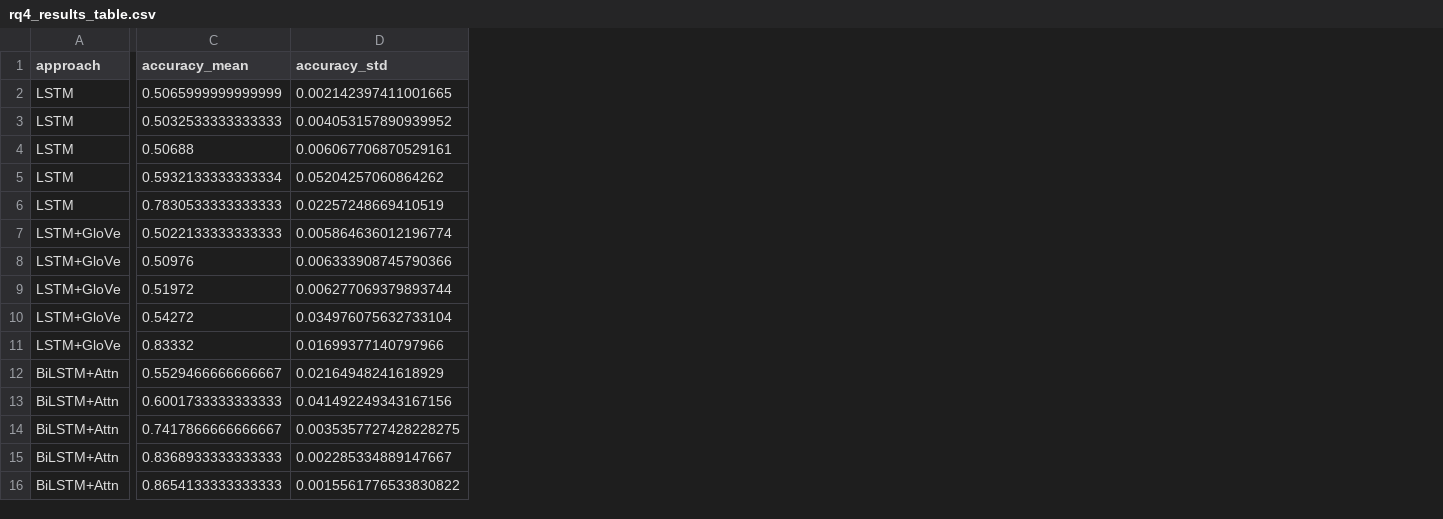
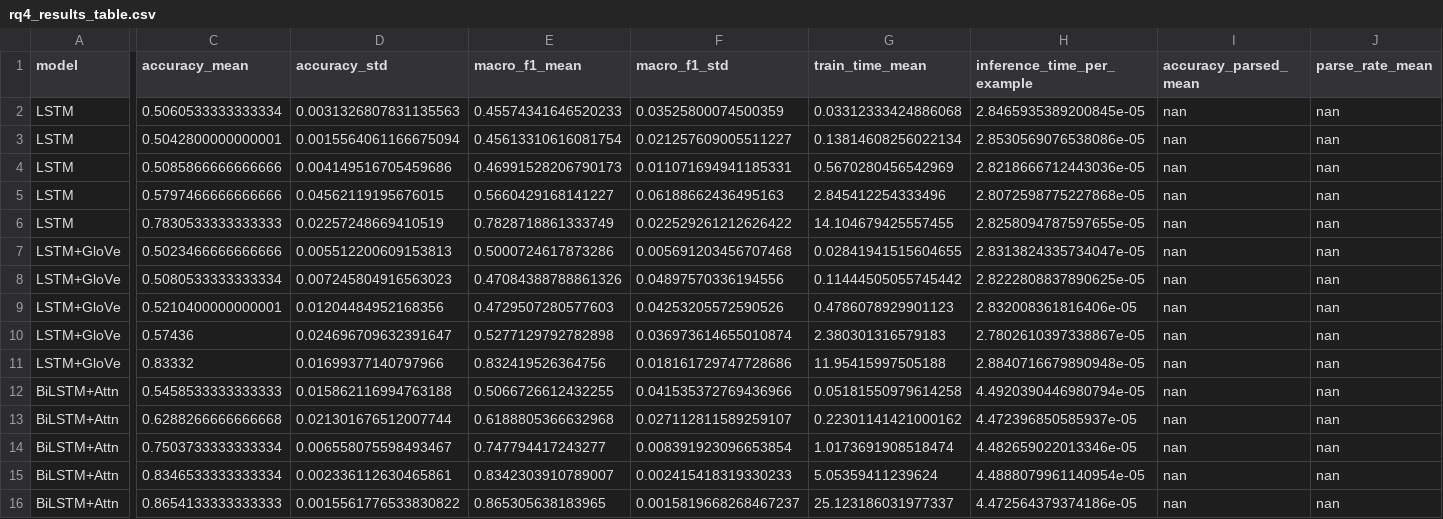
Before and after one commit to Nils-Wagnr/DeepLearning, a CSV file: RQ4 (Woche 8)/rq4_outputs/rq4_results_table.csv, drawn as a sheet; only a part is shown, gaps mark what is left out; the diff covers the shown part only; the diff names each change by its address in the sheet, - before the commit and + after, or states it on an @@ line.

Commit message:
Enhance RQ4 Experiment Details and Results Reporting
- Updated RQ4_experiment_details.md to include structured metrics for accuracy, macro-F1, training time, and inference time.
- Modified BERT evaluation to use the full IMDB test split by default and improved prompting evaluation methodology.
- Expanded result tables to include additional metrics such as Macro-F1 mean, training time, and inference time per example.
- Removed outdated RQ4_experiment_details_2.md file to streamline documentation.
- Added new output files for error analysis examples and results tables in CSV and Markdown formats.
- Updated accuracy vs size figure and ensured proper saving of generated outputs.

```diff
--- a/RQ4 (Woche 8)/rq4_outputs/rq4_results_table.csv
+++ b/RQ4 (Woche 8)/rq4_outputs/rq4_results_table.csv
+column E (macro_f1_mean), rows 2-16: 0.45574341646520233 | 0.45613310616081754 | 0.46991528206790173 | 0.5660429168141227 | 0.7828718861333749 | 0.5000724617873286 | 0.47084388788861326 | 0.4729507280577603 | 0.5277129792782898 | 0.832419526364756 | 0.5066726612432255 | 0.6188805366632968 | 0.747794417243277 | 0.8342303910789007 | 0.865305638183965
+column F (macro_f1_std), rows 2-16: 0.03525800074500359 | 0.021257609005511227 | 0.011071694941185331 | 0.06188662436495163 | 0.022529261212626422 | 0.005691203456707468 | 0.04897570336194556 | 0.04253205572590526 | 0.036973614655010874 | 0.018161729747728686 | 0.041535372769436966 | 0.027112811589259107 | 0.008391923096653854 | 0.002415418319330233 | 0.0015819668268467237
+column G (train_time_mean), rows 2-16: 0.03312333424886068 | 0.13814608256022134 | 0.5670280456542969 | 2.845412254333496 | 14.104679425557455 | 0.02841941515604655 | 0.11444505055745442 | 0.4786078929901123 | 2.380301316579183 | 11.95415997505188 | 0.05181550979614258 | 0.22301141421000162 | 1.0173691908518474 | 5.05359411239624 | 25.123186031977337
+column H (inference_time_per_example), rows 2-16: 2.8465935389200845e-05 | 2.8530569076538086e-05 | 2.8218666712443036e-05 | 2.8072598775227868e-05 | 2.8258094787597655e-05 | 2.8313824335734047e-05 | 2.8222808837890625e-05 | 2.832008361816406e-05 | 2.7802610397338867e-05 | 2.8840716679890948e-05 | 4.4920390446980794e-05 | 4.472396850585937e-05 | 4.482659022013346e-05 | 4.4888079961140954e-05 | 4.472564379374186e-05
+column I (accuracy_parsed_mean), rows 2-16: all nan
+column J (parse_rate_mean), rows 2-16: all nan
-A1: approach
+A1: model
-C2 (accuracy_mean): 0.5065999999999999
+C2 (accuracy_mean): 0.5060533333333334
-D2 (accuracy_std): 0.002142397411001665
+D2 (accuracy_std): 0.0031326807831135563
-C3 (accuracy_mean): 0.5032533333333333
+C3 (accuracy_mean): 0.5042800000000001
-D3 (accuracy_std): 0.004053157890939952
+D3 (accuracy_std): 0.0015564061166675094
-C4 (accuracy_mean): 0.50688
+C4 (accuracy_mean): 0.5085866666666666
-D4 (accuracy_std): 0.006067706870529161
+D4 (accuracy_std): 0.004149516705459686
-C5 (accuracy_mean): 0.5932133333333334
+C5 (accuracy_mean): 0.5797466666666666
-D5 (accuracy_std): 0.05204257060864262
+D5 (accuracy_std): 0.04562119195676015
-C7 (accuracy_mean): 0.5022133333333333
+C7 (accuracy_mean): 0.5023466666666666
-D7 (accuracy_std): 0.005864636012196774
+D7 (accuracy_std): 0.005512200609153813
-C8 (accuracy_mean): 0.50976
+C8 (accuracy_mean): 0.5080533333333334
-D8 (accuracy_std): 0.006333908745790366
+D8 (accuracy_std): 0.007245804916563023
-C9 (accuracy_mean): 0.51972
+C9 (accuracy_mean): 0.5210400000000001
-D9 (accuracy_std): 0.006277069379893744
+D9 (accuracy_std): 0.01204484952168356
-C10 (accuracy_mean): 0.54272
+C10 (accuracy_mean): 0.57436
-D10 (accuracy_std): 0.034976075632733104
+D10 (accuracy_std): 0.024696709632391647
-C12 (accuracy_mean): 0.5529466666666667
+C12 (accuracy_mean): 0.5458533333333333
-D12 (accuracy_std): 0.02164948241618929
+D12 (accuracy_std): 0.015862116994763188
-C13 (accuracy_mean): 0.6001733333333333
+C13 (accuracy_mean): 0.6288266666666668
-D13 (accuracy_std): 0.041492249343167156
+D13 (accuracy_std): 0.021301676512007744
-C14 (accuracy_mean): 0.7417866666666667
+C14 (accuracy_mean): 0.7503733333333334
-D14 (accuracy_std): 0.0035357727428228275
+D14 (accuracy_std): 0.006558075598493467
-C15 (accuracy_mean): 0.8368933333333333
+C15 (accuracy_mean): 0.8346533333333334
-D15 (accuracy_std): 0.002285334889147667
+D15 (accuracy_std): 0.002336112630465861
```
Also changed, not shown: 2 added columns and 19 edited cells elsewhere in this file, 7 other files.
